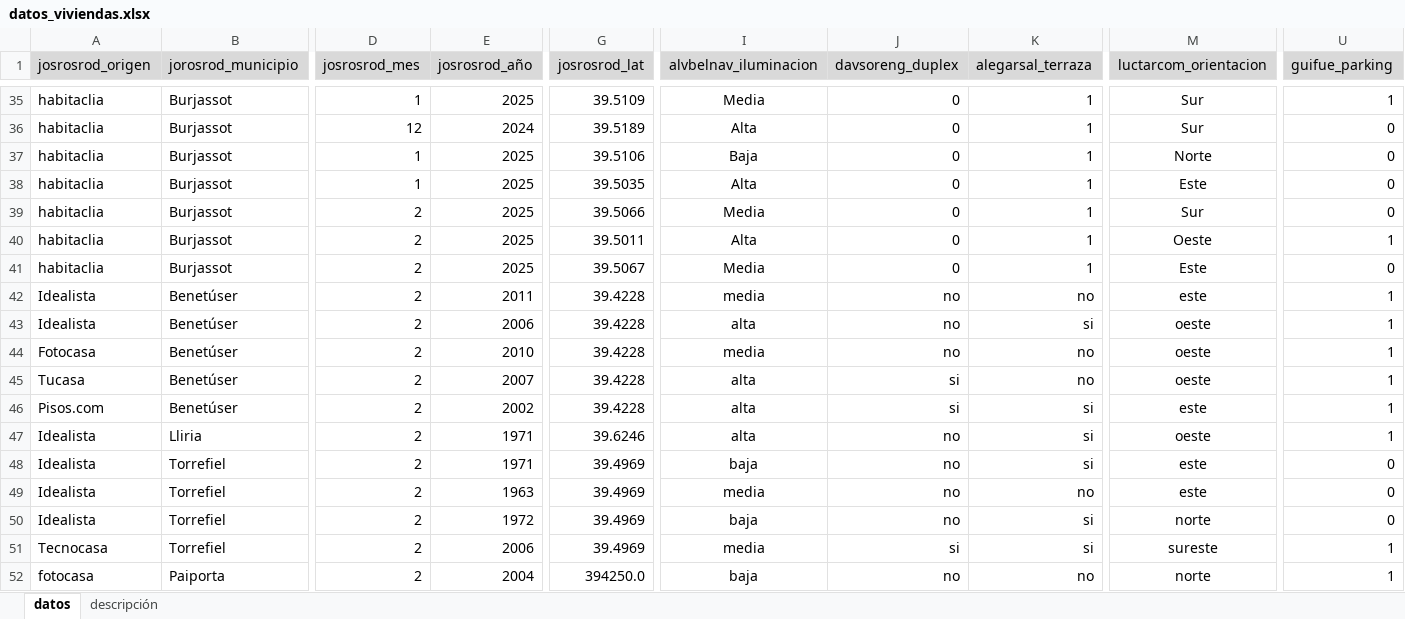
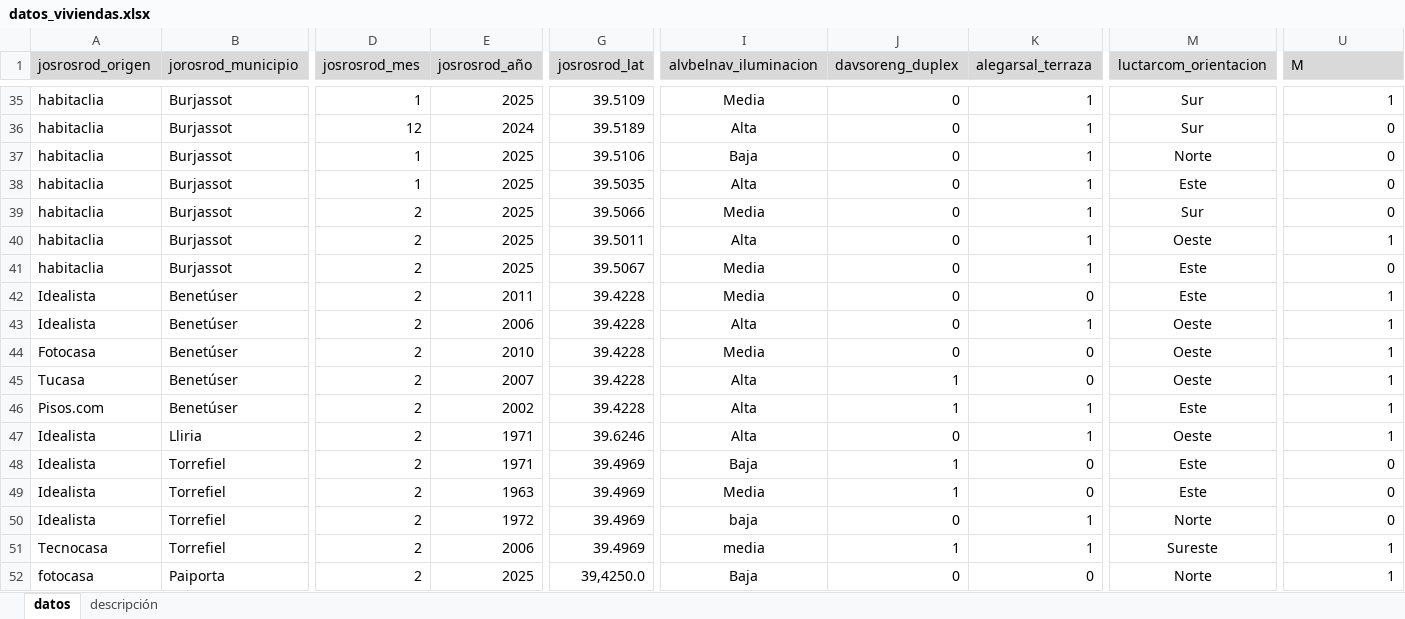
Before and after one commit to SamuehFDEZ/MachineLearning, an Excel workbook: saa/U2/recursos/datos_viviendas.xlsx, sheet datos, drawn as a sheet; only a part is shown, gaps mark what is left out; values as stored, in another font and other column widths than the file's, no borders; the diff covers the shown part only; the diff names each change by its address in the sheet, - before the commit and + after, or states it on an @@ line.

Commit message:
mejora en excel

```diff
--- a/saa/U2/recursos/datos_viviendas.xlsx (sheet datos)
+++ b/saa/U2/recursos/datos_viviendas.xlsx (sheet datos)
-U1: guifue_parking
+U1: M
-I42 (alvbelnav_iluminacion): media
+I42 (alvbelnav_iluminacion): Media
-J42:J44 (davsoreng_duplex): no
+J42:J44 (davsoreng_duplex): 0
-K42 (alegarsal_terraza): no
+K42 (alegarsal_terraza): 0
-M42 (luctarcom_orientacion): este
+M42 (luctarcom_orientacion): Este
-I43 (alvbelnav_iluminacion): alta
+I43 (alvbelnav_iluminacion): Alta
-K43 (alegarsal_terraza): si
+K43 (alegarsal_terraza): 1
-M43:M45 (luctarcom_orientacion): oeste
+M43:M45 (luctarcom_orientacion): Oeste
-I44 (alvbelnav_iluminacion): media
+I44 (alvbelnav_iluminacion): Media
-K44:K45 (alegarsal_terraza): no
+K44:K45 (alegarsal_terraza): 0
-I45:I47 (alvbelnav_iluminacion): alta
+I45:I47 (alvbelnav_iluminacion): Alta
-J45:J46 (davsoreng_duplex): si
+J45:J46 (davsoreng_duplex): 1
-K46:K47 (alegarsal_terraza): si
+K46:K47 (alegarsal_terraza): 1
-M46 (luctarcom_orientacion): este
+M46 (luctarcom_orientacion): Este
-J47 (davsoreng_duplex): no
+J47 (davsoreng_duplex): 0
-M47 (luctarcom_orientacion): oeste
+M47 (luctarcom_orientacion): Oeste
-I48 (alvbelnav_iluminacion): baja
+I48 (alvbelnav_iluminacion): Baja
-J48:J49 (davsoreng_duplex): no
+J48:J49 (davsoreng_duplex): 1
-K48 (alegarsal_terraza): si
+K48 (alegarsal_terraza): 0
-M48:M49 (luctarcom_orientacion): este
+M48:M49 (luctarcom_orientacion): Este
-I49 (alvbelnav_iluminacion): media
+I49 (alvbelnav_iluminacion): Media
-K49 (alegarsal_terraza): no
+K49 (alegarsal_terraza): 0
-J50 (davsoreng_duplex): no
+J50 (davsoreng_duplex): 0
-K50:K51 (alegarsal_terraza): si
+K50:K51 (alegarsal_terraza): 1
-M50 (luctarcom_orientacion): norte
+M50 (luctarcom_orientacion): Norte
-J51 (davsoreng_duplex): si
+J51 (davsoreng_duplex): 1
-M51 (luctarcom_orientacion): sureste
+M51 (luctarcom_orientacion): Sureste
-E52 (josrosrod_año): 2004
+E52 (josrosrod_año): 2025
-G52 (josrosrod_lat): 394250.0
+G52 (josrosrod_lat): 39,4250.0
-I52 (alvbelnav_iluminacion): baja
+I52 (alvbelnav_iluminacion): Baja
-J52 (davsoreng_duplex): no
+J52 (davsoreng_duplex): 0
-K52 (alegarsal_terraza): no
+K52 (alegarsal_terraza): 0
-M52 (luctarcom_orientacion): norte
+M52 (luctarcom_orientacion): Norte
```
Also changed, not shown: 183 edited cells and cell formats elsewhere in this sheet, 1 other file.
